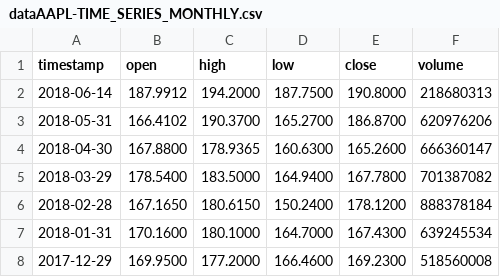
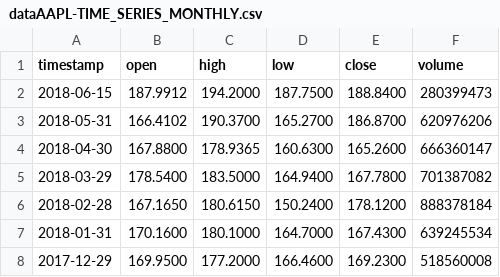
Before and after one commit to lachlanvass/SecuritiesMaster, a CSV file: SecuritiesMaster/dataAAPL-TIME_SERIES_MONTHLY.csv, drawn as a sheet; only a part is shown.

```diff
--- a/SecuritiesMaster/dataAAPL-TIME_SERIES_MONTHLY.csv
+++ b/SecuritiesMaster/dataAAPL-TIME_SERIES_MONTHLY.csv
@@ -1,3 +1,3 @@
 timestamp,open,high,low,close,volume,
-2018-06-14,187.9912,194.2000,187.7500,190.8000,218680313,
+2018-06-15,187.9912,194.2000,187.7500,188.8400,280399473,
 2018-05-31,166.4102,190.3700,165.2700,186.8700,620976206,
```
Also changed, not shown: SecuritiesMaster/dataGOOG-TIME_SERIES_MONTHLY.csv, 14 other files.
